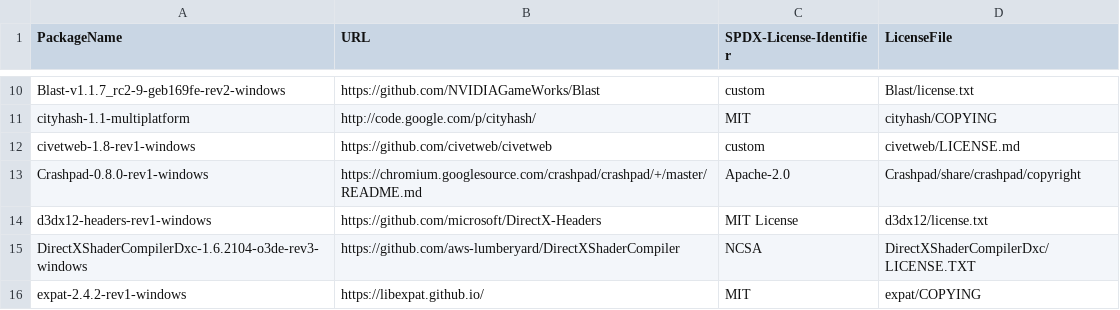
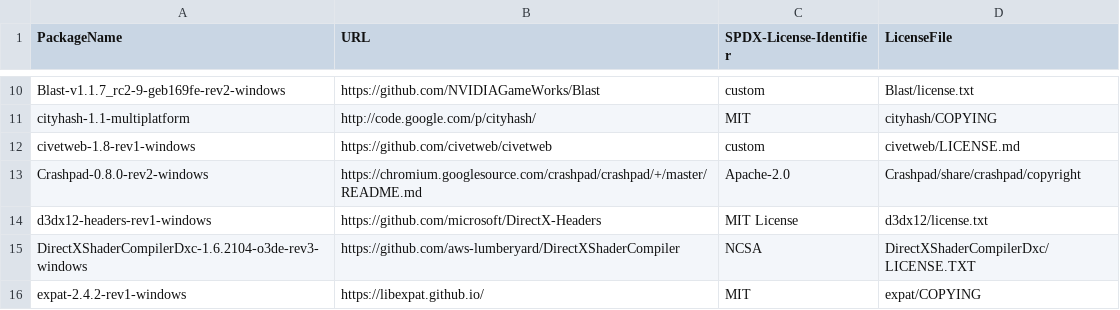
Before and after one commit to o3de/3p-package-source, a CSV file: SPDX-Licenses.csv, drawn as a sheet; only a part is shown, gaps mark what is left out.

Commit message:
update crashpad library
Signed-off-by: guillaume-haerinck <guillaume.haerinck@outlook.com>

```diff
--- a/SPDX-Licenses.csv
+++ b/SPDX-Licenses.csv
@@ -12,3 +12,3 @@ cityhash-1.1-multiplatform,http://code.google.com/p/cityhash/,MIT,cityhash/COPYI
 civetweb-1.8-rev1-windows,https://github.com/civetweb/civetweb,custom,civetweb/LICENSE.md
-Crashpad-0.8.0-rev1-windows,https://chromium.googlesource.com/crashpad/crashpad/+/master/README.md,Apache-2.0,Crashpad/share/crashpad/copyright
+Crashpad-0.8.0-rev2-windows,https://chromium.googlesource.com/crashpad/crashpad/+/master/README.md,Apache-2.0,Crashpad/share/crashpad/copyright
 d3dx12-headers-rev1-windows,https://github.com/microsoft/DirectX-Headers,MIT License,d3dx12/license.txt
```
Also changed, not shown: 9 other files.
